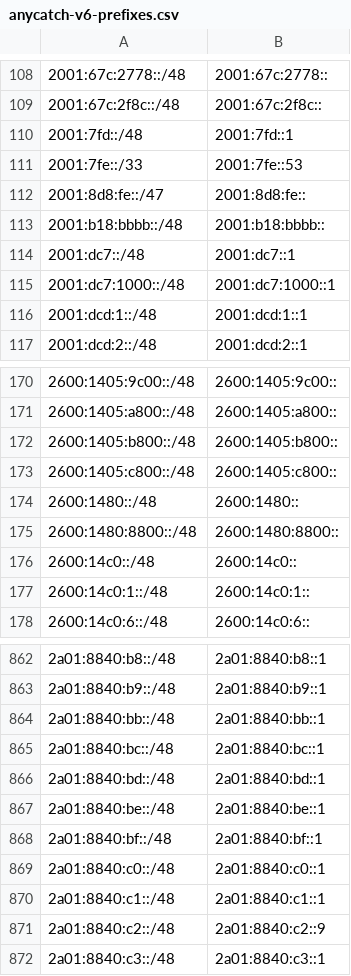
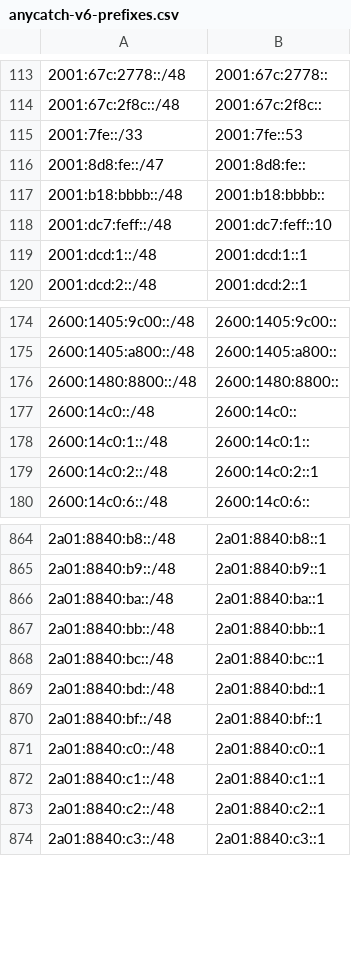
Before and after one commit to bgptools/anycast-prefixes, a CSV file: anycatch-v6-prefixes.csv, drawn as a sheet; only a part is shown, gaps mark what is left out; the diff covers the shown part only.

```diff
--- a/anycatch-v6-prefixes.csv
+++ b/anycatch-v6-prefixes.csv
@@ -109,3 +114,2 @@
 2001:67c:2f8c::/48,2001:67c:2f8c::
-2001:7fd::/48,2001:7fd::1
 2001:7fe::/33,2001:7fe::53
@@ -113,4 +117,3 @@
 2001:b18:bbbb::/48,2001:b18:bbbb::
-2001:dc7::/48,2001:dc7::1
-2001:dc7:1000::/48,2001:dc7:1000::1
+2001:dc7:feff::/48,2001:dc7:feff::10
 2001:dcd:1::/48,2001:dcd:1::1
@@ -171,5 +175,2 @@
 2600:1405:a800::/48,2600:1405:a800::
-2600:1405:b800::/48,2600:1405:b800::
-2600:1405:c800::/48,2600:1405:c800::
-2600:1480::/48,2600:1480::
 2600:1480:8800::/48,2600:1480:8800::
@@ -177,2 +178,3 @@
 2600:14c0:1::/48,2600:14c0:1::
+2600:14c0:2::/48,2600:14c0:2::1
 2600:14c0:6::/48,2600:14c0:6::
@@ -863,2 +865,3 @@
 2a01:8840:b9::/48,2a01:8840:b9::1
+2a01:8840:ba::/48,2a01:8840:ba::1
 2a01:8840:bb::/48,2a01:8840:bb::1
@@ -866,3 +869,2 @@
 2a01:8840:bd::/48,2a01:8840:bd::1
-2a01:8840:be::/48,2a01:8840:be::1
 2a01:8840:bf::/48,2a01:8840:bf::1
@@ -870,3 +872,3 @@
 2a01:8840:c1::/48,2a01:8840:c1::1
-2a01:8840:c2::/48,2a01:8840:c2::9
+2a01:8840:c2::/48,2a01:8840:c2::1
 2a01:8840:c3::/48,2a01:8840:c3::1
```
Also changed, not shown: 27 added rows, 28 removed rows and 31 edited cells elsewhere in this file, 1 other file.
